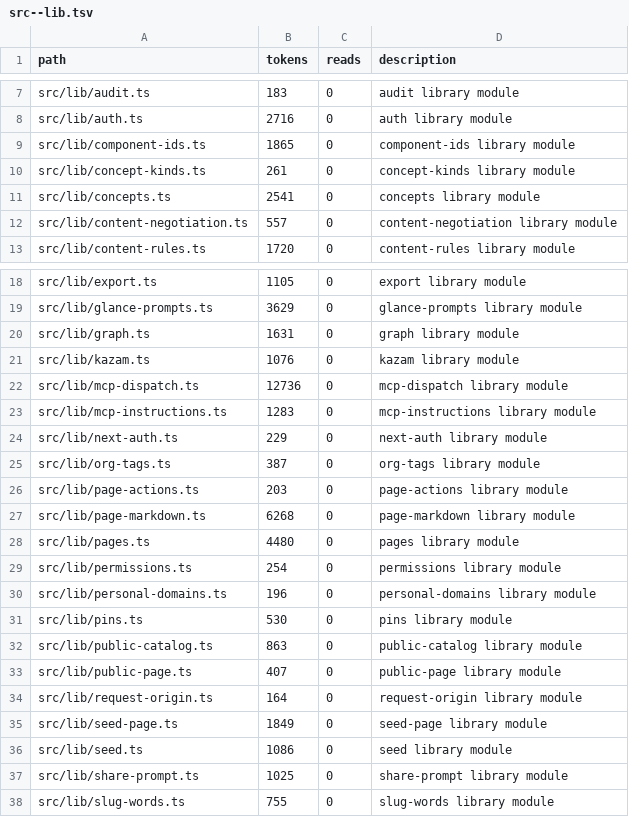
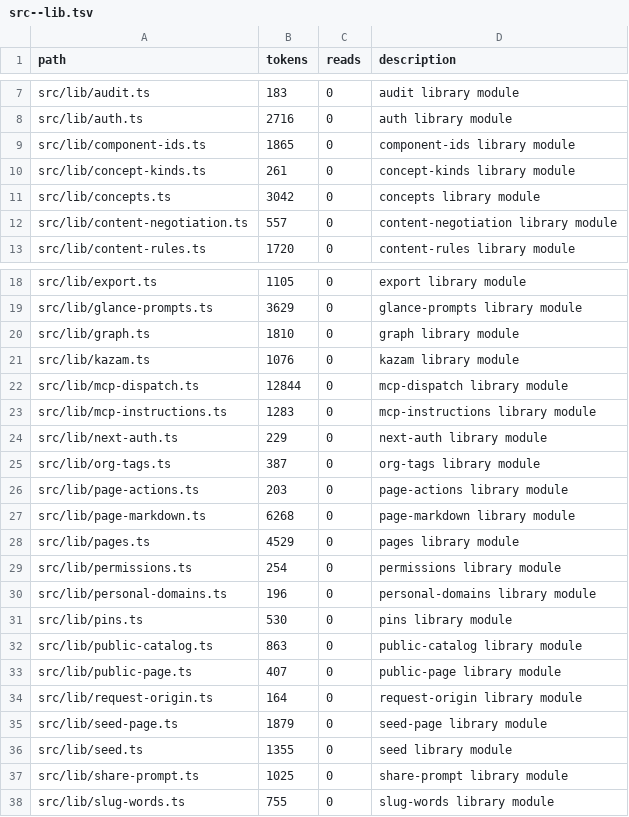
Before and after one commit to tdiderich/curata, a TSV file: .kazam/ctx/anatomy/src--lib.tsv, drawn as a sheet; only a part is shown, gaps mark what is left out.

```diff
--- a/.kazam/ctx/anatomy/src--lib.tsv
+++ b/.kazam/ctx/anatomy/src--lib.tsv
@@ -10,3 +10,3 @@ src/lib/component-ids.ts	1865	0	component-ids library module
 src/lib/concept-kinds.ts	261	0	concept-kinds library module
-src/lib/concepts.ts	2541	0	concepts library module
+src/lib/concepts.ts	3042	0	concepts library module
 src/lib/content-negotiation.ts	557	0	content-negotiation library module
@@ -19,5 +19,5 @@ src/lib/export.ts	1105	0	export library module
 src/lib/glance-prompts.ts	3629	0	glance-prompts library module
-src/lib/graph.ts	1631	0	graph library module
+src/lib/graph.ts	1810	0	graph library module
 src/lib/kazam.ts	1076	0	kazam library module
-src/lib/mcp-dispatch.ts	12736	0	mcp-dispatch library module
+src/lib/mcp-dispatch.ts	12844	0	mcp-dispatch library module
 src/lib/mcp-instructions.ts	1283	0	mcp-instructions library module
@@ -27,3 +27,3 @@ src/lib/page-actions.ts	203	0	page-actions library module
 src/lib/page-markdown.ts	6268	0	page-markdown library module
-src/lib/pages.ts	4480	0	pages library module
+src/lib/pages.ts	4529	0	pages library module
 src/lib/permissions.ts	254	0	permissions library module
@@ -34,4 +34,4 @@ src/lib/public-page.ts	407	0	public-page library module
 src/lib/request-origin.ts	164	0	request-origin library module
-src/lib/seed-page.ts	1849	0	seed-page library module
-src/lib/seed.ts	1086	0	seed library module
+src/lib/seed-page.ts	1879	0	seed-page library module
+src/lib/seed.ts	1355	0	seed library module
 src/lib/share-prompt.ts	1025	0	share-prompt library module
```
Also changed, not shown: .kazam/ctx/anatomy/src.tsv, .kazam/ctx/anatomy/tests.tsv, 22 other files.
